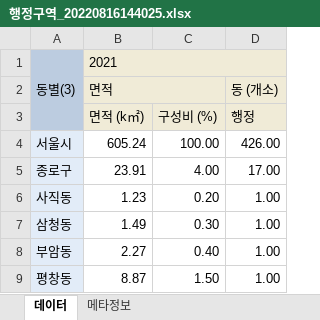
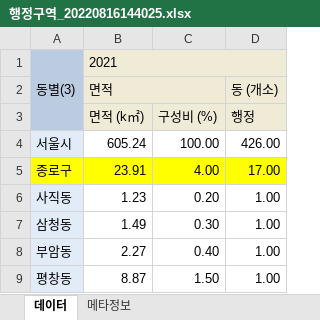
Before and after one commit to young-dodari/busan_2wheel, an Excel workbook: data/행정구역_20220816144025.xlsx, sheet 데이터, drawn as a sheet; only a part is shown; values as stored, in another font and other column widths than the file's, no borders; the diff names each change by its address in the sheet, - before the commit and + after, or states it on an @@ line.

```diff
--- a/data/행정구역_20220816144025.xlsx (sheet 데이터)
+++ b/data/행정구역_20220816144025.xlsx (sheet 데이터)
-A5 fill: #E2ECF8
+A5 fill: #FFFF00
-B5:D5 fill: none
+B5:D5 fill: #FFFF00
```
Also changed, not shown: 10 other files.
